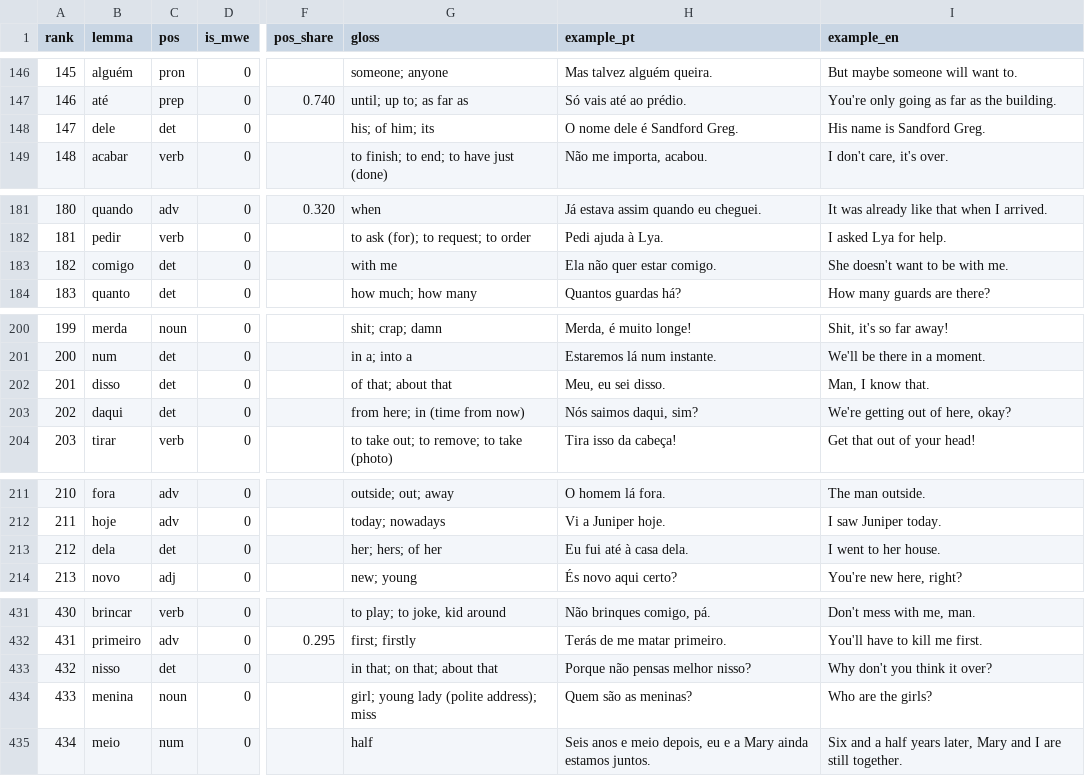
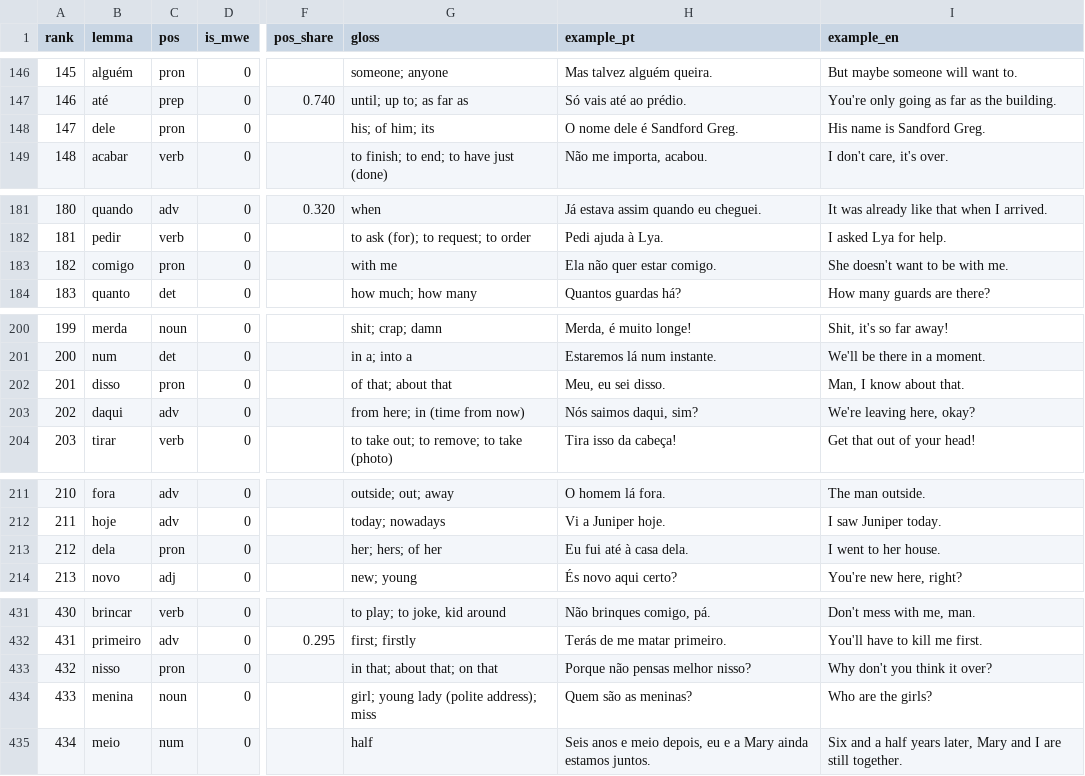
Before and after one commit to jamminalley/EPspokenfrequency, a TSV file: eval/gloss_review.tsv, drawn as a sheet; only a part is shown, gaps mark what is left out; the diff covers the shown part only; the diff names each change by its address in the sheet, - before the commit and + after, or states it on an @@ line.

```diff
--- a/eval/gloss_review.tsv
+++ b/eval/gloss_review.tsv
-C148 (pos): det
+C148 (pos): pron
-C183 (pos): det
+C183 (pos): pron
-C202 (pos): det
+C202 (pos): pron
-I202 (example_en): Man, I know that.
+I202 (example_en): Man, I know about that.
-C203 (pos): det
+C203 (pos): adv
-I203 (example_en): We're getting out of here, okay?
+I203 (example_en): We're leaving here, okay?
-C213 (pos): det
+C213 (pos): pron
-C433 (pos): det
+C433 (pos): pron
-G433 (gloss): in that; on that; about that
+G433 (gloss): in that; about that; on that
```
Also changed, not shown: 3 edited cells elsewhere in this file, out/ep_spoken_5001_10000_anki_enrichable.tsv, out/ep_spoken_anki_enrichable.tsv, 22 other files.
